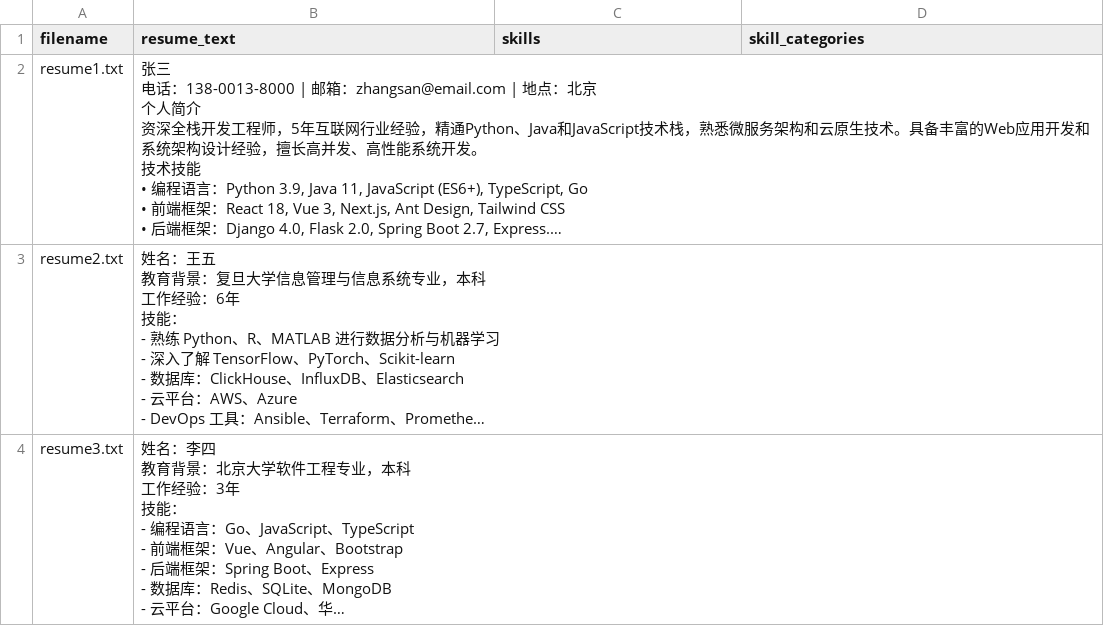
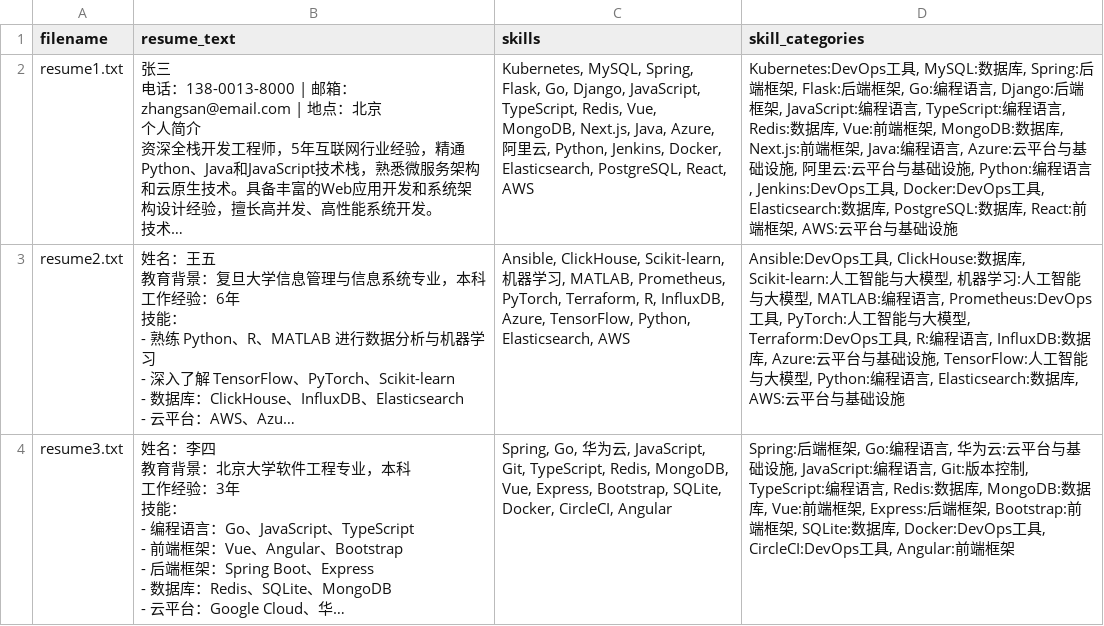
Before and after one commit to lzb250/tagSee, a CSV file: data/resume_skills_output.csv, drawn as a sheet; long unchanged cells end in …; the diff names each change by its address in the sheet, - before the commit and + after, or states it on an @@ line.

```diff
--- a/data/resume_skills_output.csv
+++ b/data/resume_skills_output.csv
-C2 (skills): (empty)
+C2 (skills): Kubernetes, MySQL, Spring, Flask, Go, Django, JavaScript, TypeScript, Redis, Vue, MongoDB, Next.js, Java, Azure, 阿里云, Python, Jenkins, Docker, Elasticsearch, PostgreSQL, React, AWS
-D2 (skill_categories): (empty)
+D2 (skill_categories): Kubernetes:DevOps工具, MySQL:数据库, Spring:后端框架, Flask:后端框架, Go:编程语言, Django:后端框架, JavaScript:编程语言, TypeScript:编程语言, Redis:数据库, Vue:前端框架, MongoDB:数据库, Next.js:前端框架, Java:编程语言, Azure:云平台与基础设施, 阿里云:云平台与基础设施, Python:编程语言, Jenkins:DevOps工具, Docker:DevOps工具, Elasticsearch:数据库, PostgreSQL:数据库, React:前端框架, AWS:云平台与基础设施
-C3 (skills): (empty)
+C3 (skills): Ansible, ClickHouse, Scikit-learn, 机器学习, MATLAB, Prometheus, PyTorch, Terraform, R, InfluxDB, Azure, TensorFlow, Python, Elasticsearch, AWS
-D3 (skill_categories): (empty)
+D3 (skill_categories): Ansible:DevOps工具, ClickHouse:数据库, Scikit-learn:人工智能与大模型, 机器学习:人工智能与大模型, MATLAB:编程语言, Prometheus:DevOps工具, PyTorch:人工智能与大模型, Terraform:DevOps工具, R:编程语言, InfluxDB:数据库, Azure:云平台与基础设施, TensorFlow:人工智能与大模型, Python:编程语言, Elasticsearch:数据库, AWS:云平台与基础设施
-C4 (skills): (empty)
+C4 (skills): Spring, Go, 华为云, JavaScript, Git, TypeScript, Redis, MongoDB, Vue, Express, Bootstrap, SQLite, Docker, CircleCI, Angular
-D4 (skill_categories): (empty)
+D4 (skill_categories): Spring:后端框架, Go:编程语言, 华为云:云平台与基础设施, JavaScript:编程语言, Git:版本控制, TypeScript:编程语言, Redis:数据库, MongoDB:数据库, Vue:前端框架, Express:后端框架, Bootstrap:前端框架, SQLite:数据库, Docker:DevOps工具, CircleCI:DevOps工具, Angular:前端框架
```
Also changed, not shown: 3 other files.
